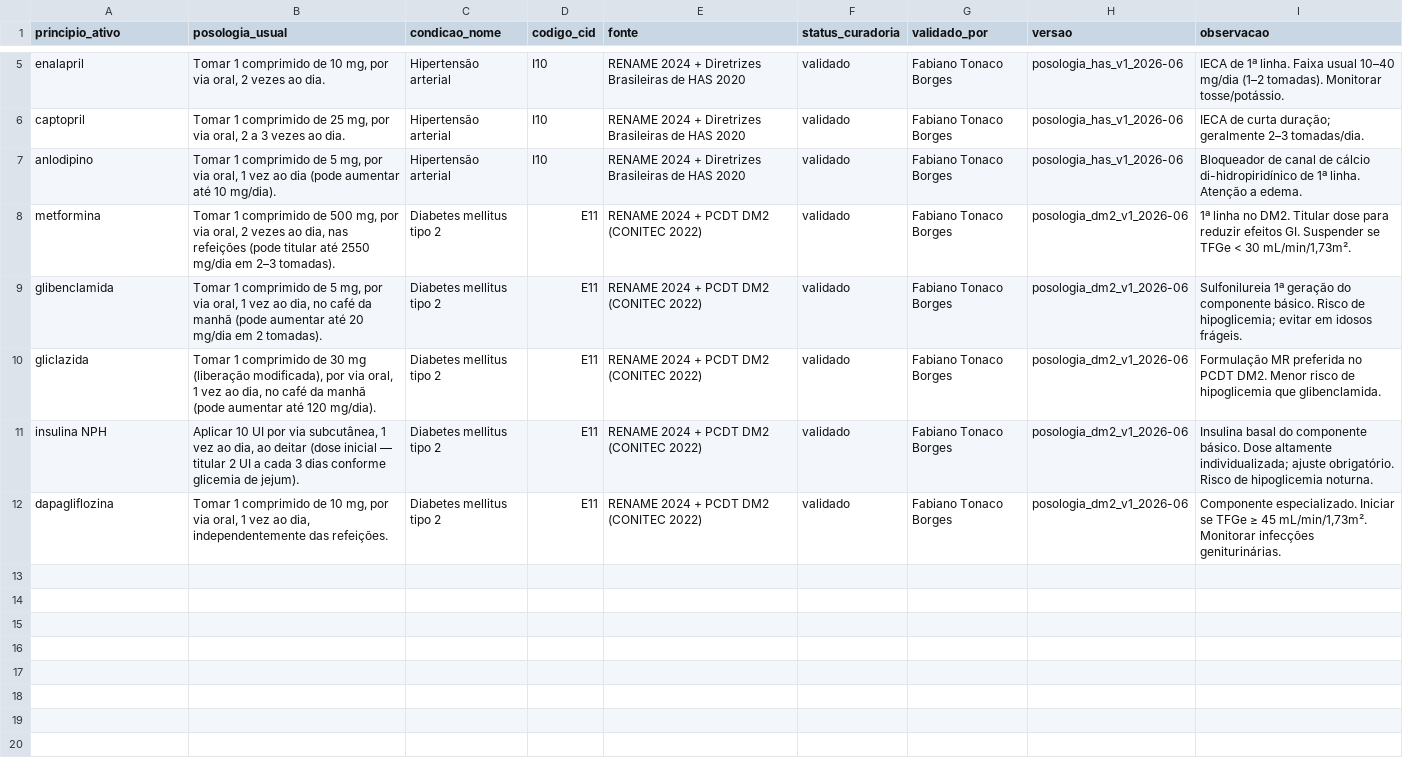
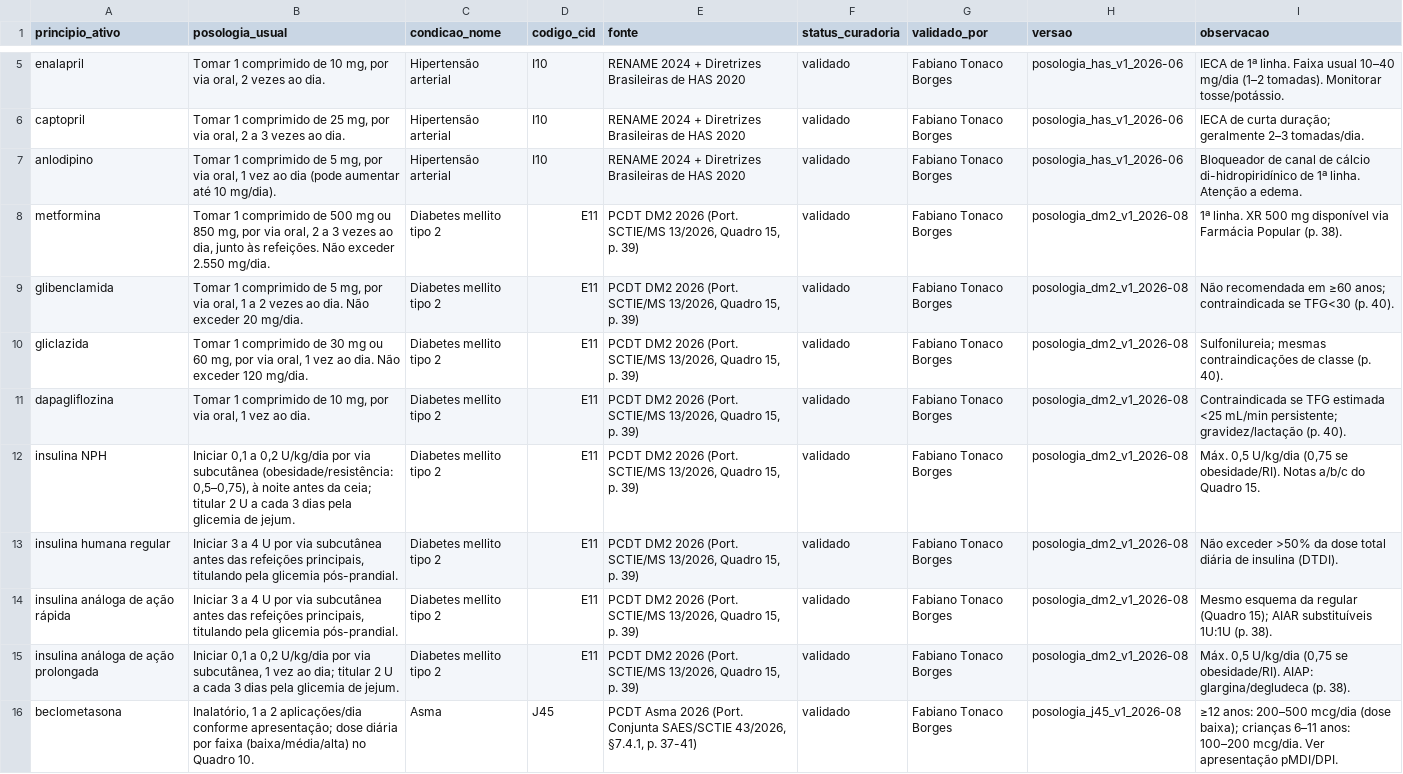
Before and after one commit to Tonaco-13/PicSaude, a CSV file: data/posologia_sugerida.csv, drawn as a sheet; only a part is shown, gaps mark what is left out; the diff covers the shown part only.

Commit message:
data(curadoria): E11+J45 exaustivos — assinatura Fabiano 31/08 [curadoria]
Ato de curadoria (martelo: 'E11 e J45 assinado', 31/08): DM2 e Asma
viram CIDs exaustivos sobre os PCDTs 2026 estagiados (sha256 no MANIFEST).

- E11: elenco Quadros 15/18 (8) + aliases aterradas no PDF (humana NPH,
  humana regular/regular, AIAR asparte/lispro/glulisina, AIAP
  glargina/degludeca) = 15 rows; rascunhos 2022 (21) retirados
- J45: elenco §7.4.1 = 11 rows (incl. combinação formoterol + budesonida)
- posologia: E11 8 + J45 11, fonte/citação 2026
- guarda nova (10 testes): demonstração E11×dapagliflozina ACENDE 🟢
- leis do motor: exemplos de semente migram E11→F32 (a lei não muda)
- achado do dia ticketado: TICKET-CANON-CONCENTRACAO-SLASH (core, '/ml')

Executado pelo arquiteto no canal de curadoria (superfície disjunta da
fila do engenheiro; exceção de papel como na #170).

```diff
--- a/data/posologia_sugerida.csv
+++ b/data/posologia_sugerida.csv
@@ -7,6 +7,10 @@ captopril,"Tomar 1 comprimido de 25 mg, por via oral, 2 a 3 vezes ao dia.",Hiper
 anlodipino,"Tomar 1 comprimido de 5 mg, por via oral, 1 vez ao dia (pode aumentar até 10 mg/dia).",Hipertensão arterial,I10,RENAME 2024 + Diretrizes Brasileiras de HAS 2020,validado,Fabiano Tonaco Borges,posologia_has_v1_2026-06,Bloqueador de canal de cálcio di-hidropiridínico de 1ª linha. Atenção a edema.
-metformina,"Tomar 1 comprimido de 500 mg, por via oral, 2 vezes ao dia, nas refeições (pode titular até 2550 mg/dia em 2–3 tomadas).",Diabetes mellitus tipo 2,E11,RENAME 2024 + PCDT DM2 (CONITEC 2022),validado,Fabiano Tonaco Borges,posologia_dm2_v1_2026-06,"1ª linha no DM2. Titular dose para reduzir efeitos GI. Suspender se TFGe < 30 mL/min/1,73m²."
-glibenclamida,"Tomar 1 comprimido de 5 mg, por via oral, 1 vez ao dia, no café da manhã (pode aumentar até 20 mg/dia em 2 tomadas).",Diabetes mellitus tipo 2,E11,RENAME 2024 + PCDT DM2 (CONITEC 2022),validado,Fabiano Tonaco Borges,posologia_dm2_v1_2026-06,Sulfonilureia 1ª geração do componente básico. Risco de hipoglicemia; evitar em idosos frágeis.
-gliclazida,"Tomar 1 comprimido de 30 mg (liberação modificada), por via oral, 1 vez ao dia, no café da manhã (pode aumentar até 120 mg/dia).",Diabetes mellitus tipo 2,E11,RENAME 2024 + PCDT DM2 (CONITEC 2022),validado,Fabiano Tonaco Borges,posologia_dm2_v1_2026-06,Formulação MR preferida no PCDT DM2. Menor risco de hipoglicemia que glibenclamida.
-insulina NPH,"Aplicar 10 UI por via subcutânea, 1 vez ao dia, ao deitar (dose inicial — titular 2 UI a cada 3 dias conforme glicemia de jejum).",Diabetes mellitus tipo 2,E11,RENAME 2024 + PCDT DM2 (CONITEC 2022),validado,Fabiano Tonaco Borges,posologia_dm2_v1_2026-06,Insulina basal do componente básico. Dose altamente individualizada; ajuste obrigatório. Risco de hipoglicemia noturna.
-dapagliflozina,"Tomar 1 comprimido de 10 mg, por via oral, 1 vez ao dia, independentemente das refeições.",Diabetes mellitus tipo 2,E11,RENAME 2024 + PCDT DM2 (CONITEC 2022),validado,Fabiano Tonaco Borges,posologia_dm2_v1_2026-06,"Componente especializado. Iniciar se TFGe ≥ 45 mL/min/1,73m². Monitorar infecções geniturinárias."
+metformina,"Tomar 1 comprimido de 500 mg ou 850 mg, por via oral, 2 a 3 vezes ao dia, junto às refeições. Não exceder 2.550 mg/dia.",Diabetes mellito tipo 2,E11,"PCDT DM2 2026 (Port. SCTIE/MS 13/2026, Quadro 15, p. 39)",validado,Fabiano Tonaco Borges,posologia_dm2_v1_2026-08,1ª linha. XR 500 mg disponível via Farmácia Popular (p. 38).
+glibenclamida,"Tomar 1 comprimido de 5 mg, por via oral, 1 a 2 vezes ao dia. Não exceder 20 mg/dia.",Diabetes mellito tipo 2,E11,"PCDT DM2 2026 (Port. SCTIE/MS 13/2026, Quadro 15, p. 39)",validado,Fabiano Tonaco Borges,posologia_dm2_v1_2026-08,Não recomendada em ≥60 anos; contraindicada se TFG<30 (p. 40).
+gliclazida,"Tomar 1 comprimido de 30 mg ou 60 mg, por via oral, 1 vez ao dia. Não exceder 120 mg/dia.",Diabetes mellito tipo 2,E11,"PCDT DM2 2026 (Port. SCTIE/MS 13/2026, Quadro 15, p. 39)",validado,Fabiano Tonaco Borges,posologia_dm2_v1_2026-08,Sulfonilureia; mesmas contraindicações de classe (p. 40).
+dapagliflozina,"Tomar 1 comprimido de 10 mg, por via oral, 1 vez ao dia.",Diabetes mellito tipo 2,E11,"PCDT DM2 2026 (Port. SCTIE/MS 13/2026, Quadro 15, p. 39)",validado,Fabiano Tonaco Borges,posologia_dm2_v1_2026-08,Contraindicada se TFG estimada <25 mL/min persistente; gravidez/lactação (p. 40).
+insulina NPH,"Iniciar 0,1 a 0,2 U/kg/dia por via subcutânea (obesidade/resistência: 0,5–0,75), à noite antes da ceia; titular 2 U a cada 3 dias pela glicemia de jejum.",Diabetes mellito tipo 2,E11,"PCDT DM2 2026 (Port. SCTIE/MS 13/2026, Quadro 15, p. 39)",validado,Fabiano Tonaco Borges,posologia_dm2_v1_2026-08,"Máx. 0,5 U/kg/dia (0,75 se obesidade/RI). Notas a/b/c do Quadro 15."
+insulina humana regular,"Iniciar 3 a 4 U por via subcutânea antes das refeições principais, titulando pela glicemia pós-prandial.",Diabetes mellito tipo 2,E11,"PCDT DM2 2026 (Port. SCTIE/MS 13/2026, Quadro 15, p. 39)",validado,Fabiano Tonaco Borges,posologia_dm2_v1_2026-08,Não exceder >50% da dose total diária de insulina (DTDI).
+insulina análoga de ação rápida,"Iniciar 3 a 4 U por via subcutânea antes das refeições principais, titulando pela glicemia pós-prandial.",Diabetes mellito tipo 2,E11,"PCDT DM2 2026 (Port. SCTIE/MS 13/2026, Quadro 15, p. 39)",validado,Fabiano Tonaco Borges,posologia_dm2_v1_2026-08,Mesmo esquema da regular (Quadro 15); AIAR substituíveis 1U:1U (p. 38).
+insulina análoga de ação prolongada,"Iniciar 0,1 a 0,2 U/kg/dia por via subcutânea, 1 vez ao dia; titular 2 U a cada 3 dias pela glicemia de jejum.",Diabetes mellito tipo 2,E11,"PCDT DM2 2026 (Port. SCTIE/MS 13/2026, Quadro 15, p. 39)",validado,Fabiano Tonaco Borges,posologia_dm2_v1_2026-08,"Máx. 0,5 U/kg/dia (0,75 se obesidade/RI). AIAP: glargina/degludeca (p. 38)."
+beclometasona,"Inalatório, 1 a 2 aplicações/dia conforme apresentação; dose diária por faixa (baixa/média/alta) no Quadro 10.",Asma,J45,"PCDT Asma 2026 (Port. Conjunta SAES/SCTIE 43/2026, §7.4.1, p. 37-41)",validado,Fabiano Tonaco Borges,posologia_j45_v1_2026-08,≥12 anos: 200–500 mcg/dia (dose baixa); crianças 6–11 anos: 100–200 mcg/dia. Ver apresentação pMDI/DPI.
```
Also changed, not shown: 10 added rows elsewhere in this file, data/decisao_semaforo.csv, 3 other files.
